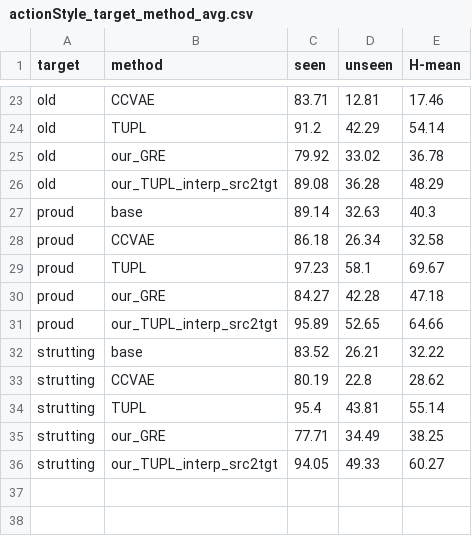
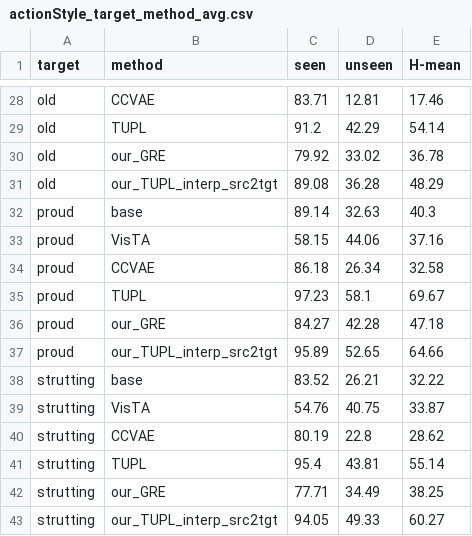
Before and after one commit to abolfazlasad/changeDomainNotebooks, a CSV file: notebooks/effective-gzsda/gzsda/result/csv/actionStyle_target_method_avg.csv, drawn as a sheet; only a part is shown, gaps mark what is left out; the diff covers the shown part only.

```diff
--- a/notebooks/effective-gzsda/gzsda/result/csv/actionStyle_target_method_avg.csv
+++ b/notebooks/effective-gzsda/gzsda/result/csv/actionStyle_target_method_avg.csv
@@ -27,2 +32,3 @@ old,our_TUPL_interp_src2tgt,89.08,36.28,48.29
 proud,base,89.14,32.63,40.3
+proud,VisTA,58.15,44.06,37.16
 proud,CCVAE,86.18,26.34,32.58
@@ -32,2 +38,3 @@ proud,our_TUPL_interp_src2tgt,95.89,52.65,64.66
 strutting,base,83.52,26.21,32.22
+strutting,VisTA,54.76,40.75,33.87
 strutting,CCVAE,80.19,22.8,28.62
```
Also changed, not shown: 5 added rows elsewhere in this file, notebooks/effective-gzsda/gzsda/result/csv/actionStyle.csv, 4 other files.
